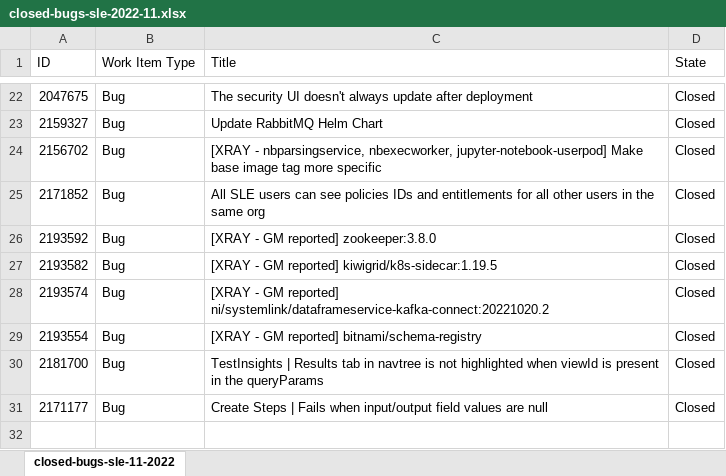
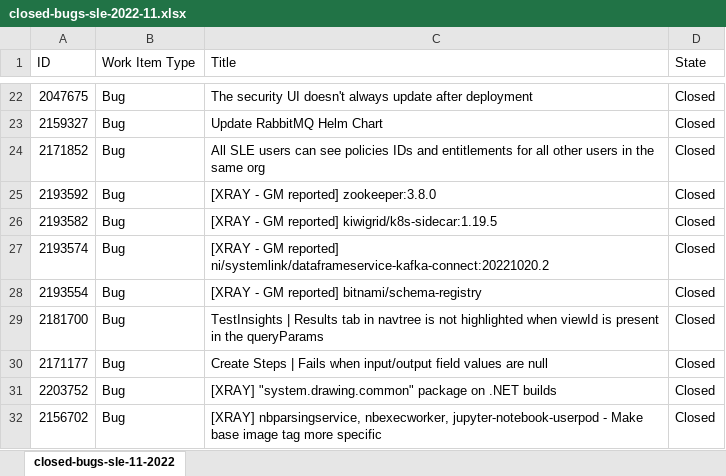
Before and after one commit to ni/install-systemlink-enterprise, an Excel workbook: release-notes/2022-11/closed-bugs-sle-2022-11.xlsx, sheet closed-bugs-sle-11-2022, drawn as a sheet; only a part is shown, gaps mark what is left out; values as stored, in another font and other column widths than the file's, no borders; removed rows and columns are numbered as before the commit, all else as after; the diff names each change by its address in the sheet, - before the commit and + after, or states it on an @@ line.

Commit message:
update inline release names, bugs fixes

```diff
--- a/release-notes/2022-11/closed-bugs-sle-2022-11.xlsx (sheet closed-bugs-sle-11-2022)
+++ b/release-notes/2022-11/closed-bugs-sle-2022-11.xlsx (sheet closed-bugs-sle-11-2022)
-row 24: 2156702 | Bug | [XRAY - nbparsingservice, nbexecworker, jupyter-notebook-userpod] Make base image tag more specific | Closed
+row 31: 2203752 | Bug | [XRAY] "system.drawing.common" package on .NET builds | Closed
+row 32: 2156702 | Bug | [XRAY] nbparsingservice, nbexecworker, jupyter-notebook-userpod - Make base image tag more specific | Closed
```
Also changed, not shown: 2 other files.
